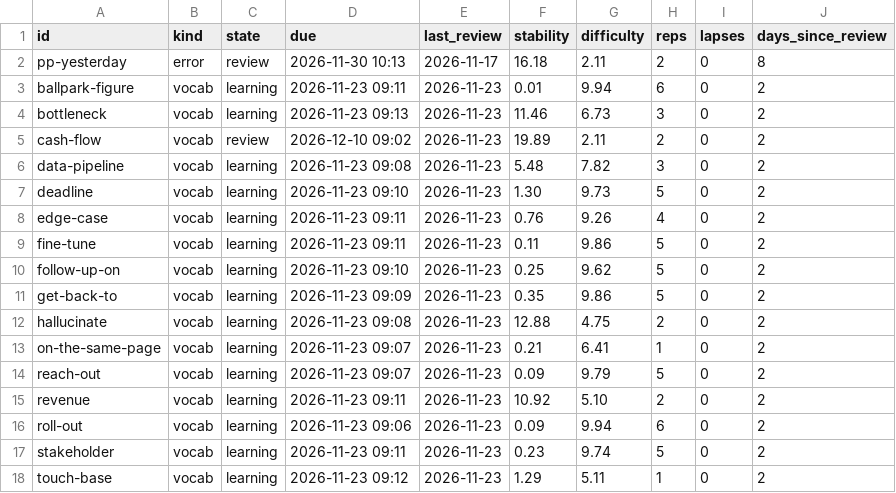
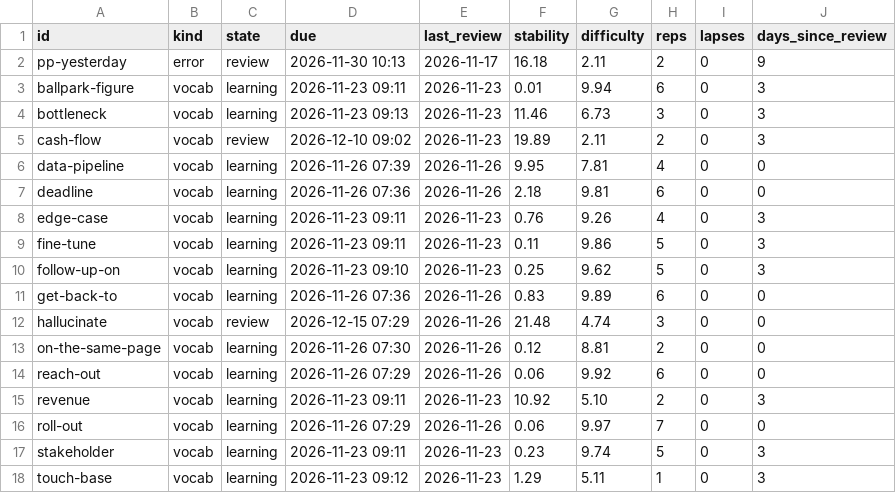
Before and after one commit to alejo-works/English, a CSV file: data/review_state.csv, drawn as a sheet.

```diff
--- a/data/review_state.csv
+++ b/data/review_state.csv
@@ -1,18 +1,18 @@
 id,kind,state,due,last_review,stability,difficulty,reps,lapses,days_since_review
-pp-yesterday,error,review,2026-11-30 10:13,2026-11-17,16.18,2.11,2,0,8
-ballpark-figure,vocab,learning,2026-11-23 09:11,2026-11-23,0.01,9.94,6,0,2
-bottleneck,vocab,learning,2026-11-23 09:13,2026-11-23,11.46,6.73,3,0,2
-cash-flow,vocab,review,2026-12-10 09:02,2026-11-23,19.89,2.11,2,0,2
-data-pipeline,vocab,learning,2026-11-23 09:08,2026-11-23,5.48,7.82,3,0,2
-deadline,vocab,learning,2026-11-23 09:10,2026-11-23,1.30,9.73,5,0,2
-edge-case,vocab,learning,2026-11-23 09:11,2026-11-23,0.76,9.26,4,0,2
-fine-tune,vocab,learning,2026-11-23 09:11,2026-11-23,0.11,9.86,5,0,2
-follow-up-on,vocab,learning,2026-11-23 09:10,2026-11-23,0.25,9.62,5,0,2
-get-back-to,vocab,learning,2026-11-23 09:09,2026-11-23,0.35,9.86,5,0,2
-hallucinate,vocab,learning,2026-11-23 09:08,2026-11-23,12.88,4.75,2,0,2
-on-the-same-page,vocab,learning,2026-11-23 09:07,2026-11-23,0.21,6.41,1,0,2
-reach-out,vocab,learning,2026-11-23 09:07,2026-11-23,0.09,9.79,5,0,2
-revenue,vocab,learning,2026-11-23 09:11,2026-11-23,10.92,5.10,2,0,2
-roll-out,vocab,learning,2026-11-23 09:06,2026-11-23,0.09,9.94,6,0,2
-stakeholder,vocab,learning,2026-11-23 09:11,2026-11-23,0.23,9.74,5,0,2
-touch-base,vocab,learning,2026-11-23 09:12,2026-11-23,1.29,5.11,1,0,2
+pp-yesterday,error,review,2026-11-30 10:13,2026-11-17,16.18,2.11,2,0,9
+ballpark-figure,vocab,learning,2026-11-23 09:11,2026-11-23,0.01,9.94,6,0,3
+bottleneck,vocab,learning,2026-11-23 09:13,2026-11-23,11.46,6.73,3,0,3
+cash-flow,vocab,review,2026-12-10 09:02,2026-11-23,19.89,2.11,2,0,3
+data-pipeline,vocab,learning,2026-11-26 07:39,2026-11-26,9.95,7.81,4,0,0
+deadline,vocab,learning,2026-11-26 07:36,2026-11-26,2.18,9.81,6,0,0
+edge-case,vocab,learning,2026-11-23 09:11,2026-11-23,0.76,9.26,4,0,3
+fine-tune,vocab,learning,2026-11-23 09:11,2026-11-23,0.11,9.86,5,0,3
+follow-up-on,vocab,learning,2026-11-23 09:10,2026-11-23,0.25,9.62,5,0,3
+get-back-to,vocab,learning,2026-11-26 07:36,2026-11-26,0.83,9.89,6,0,0
+hallucinate,vocab,review,2026-12-15 07:29,2026-11-26,21.48,4.74,3,0,0
+on-the-same-page,vocab,learning,2026-11-26 07:30,2026-11-26,0.12,8.81,2,0,0
+reach-out,vocab,learning,2026-11-26 07:29,2026-11-26,0.06,9.92,6,0,0
+revenue,vocab,learning,2026-11-23 09:11,2026-11-23,10.92,5.10,2,0,3
+roll-out,vocab,learning,2026-11-26 07:29,2026-11-26,0.06,9.97,7,0,0
+stakeholder,vocab,learning,2026-11-23 09:11,2026-11-23,0.23,9.74,5,0,3
+touch-base,vocab,learning,2026-11-23 09:12,2026-11-23,1.29,5.11,1,0,3
```
